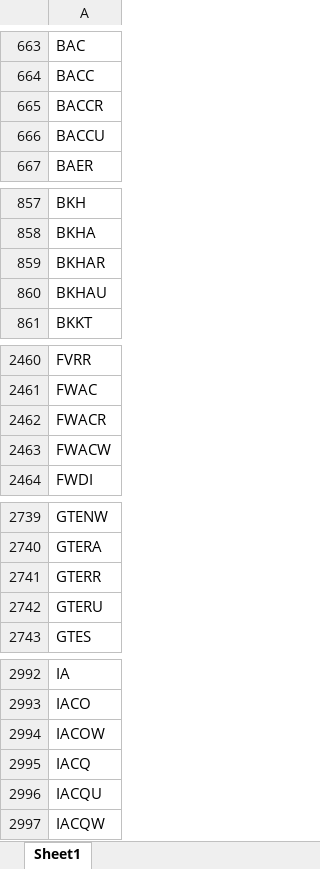
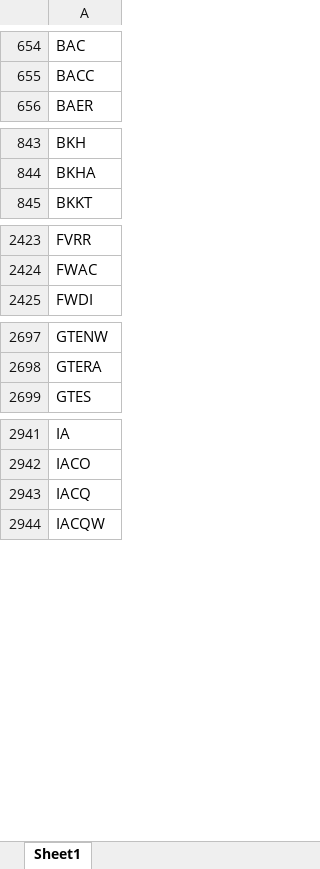
Before and after one commit to Kira11-ja/macd-scanner, an Excel workbook: results/symbols_raw.xlsx, sheet Sheet1, drawn as a sheet; only a part is shown, gaps mark what is left out; values as stored, in another font and other column widths than the file's, no borders; the diff covers the shown part only; the diff names each change by its address in the sheet, - before the commit and + after, or states it on an @@ line.

```diff
--- a/results/symbols_raw.xlsx (sheet Sheet1)
+++ b/results/symbols_raw.xlsx (sheet Sheet1)
-row 665: BACCR
-row 666: BACCU
-row 859: BKHAR
-row 860: BKHAU
-row 2462: FWACR
-row 2463: FWACW
-row 2741: GTERR
-row 2742: GTERU
-row 2994: IACOW
-row 2996: IACQU
```
Also changed, not shown: 98 removed rows elsewhere in this sheet, 1 other file.
